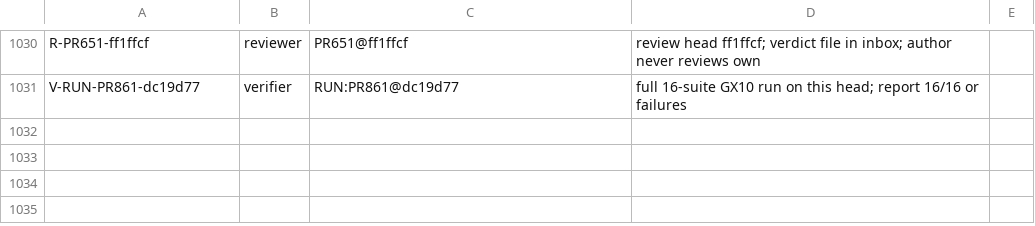
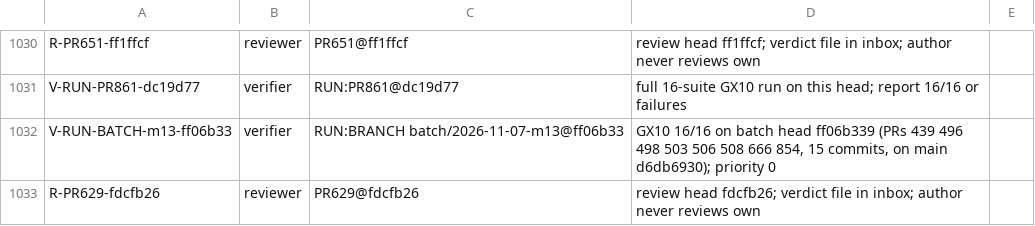
Before and after one commit to SpinStateLabs/field-platform, a TSV file: comms/WORKLIST.archive.tsv, drawn as a sheet; only a part is shown, gaps mark what is left out.

Commit message:
comms: queue-keeper restock

```diff
--- a/comms/WORKLIST.archive.tsv
+++ b/comms/WORKLIST.archive.tsv
@@ -1031 +1031,3 @@ R-PR651-ff1ffcf	reviewer	PR651@ff1ffcf	review head ff1ffcf; verdict file in inbo
 V-RUN-PR861-dc19d77	verifier	RUN:PR861@dc19d77	full 16-suite GX10 run on this head; report 16/16 or failures
+V-RUN-BATCH-m13-ff06b33	verifier	RUN:BRANCH batch/2026-11-07-m13@ff06b33	GX10 16/16 on batch head ff06b339 (PRs 439 496 498 503 506 508 666 854, 15 commits, on main d6db6930); priority 0
+R-PR629-fdcfb26	reviewer	PR629@fdcfb26	review head fdcfb26; verdict file in inbox; author never reviews own
```
Also changed, not shown: comms/WORKLIST.tsv.
